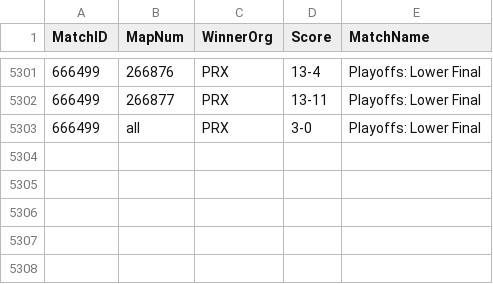
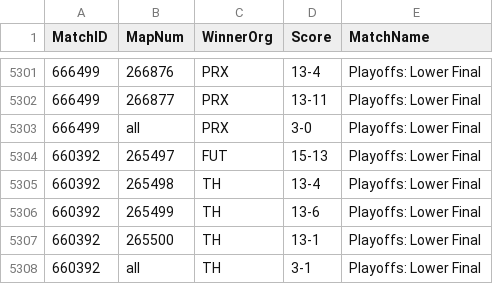
Before and after one commit to bes57/Bobo.GG, a CSV file: data/match_results.csv, drawn as a sheet; only a part is shown, gaps mark what is left out; the diff names each change by its address in the sheet, - before the commit and + after, or states it on an @@ line.

```diff
--- a/data/match_results.csv
+++ b/data/match_results.csv
+row 5304: 660392 | 265497 | FUT | 15-13 | Playoffs: Lower Final
+row 5305: 660392 | 265498 | TH | 13-4 | Playoffs: Lower Final
+row 5306: 660392 | 265499 | TH | 13-6 | Playoffs: Lower Final
+row 5307: 660392 | 265500 | TH | 13-1 | Playoffs: Lower Final
+row 5308: 660392 | all | TH | 3-1 | Playoffs: Lower Final
```
Also changed, not shown: data/map_vetos.csv, data/maps/2026_stage1.csv, 16 other files.
